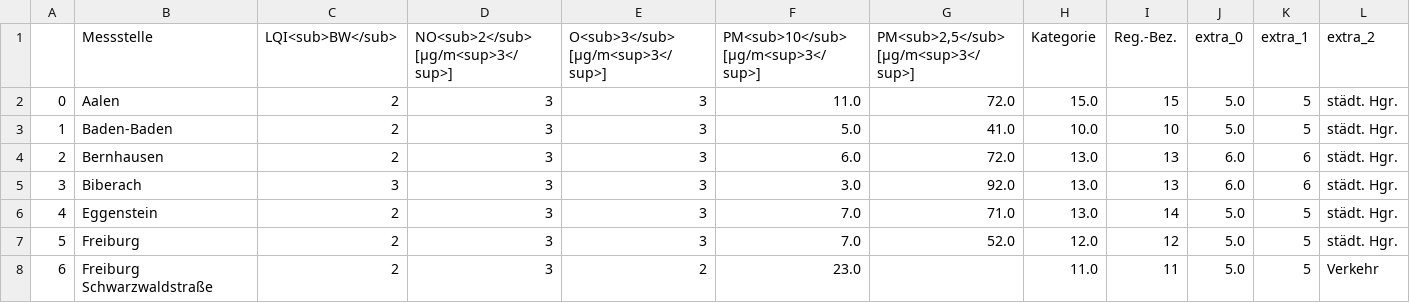
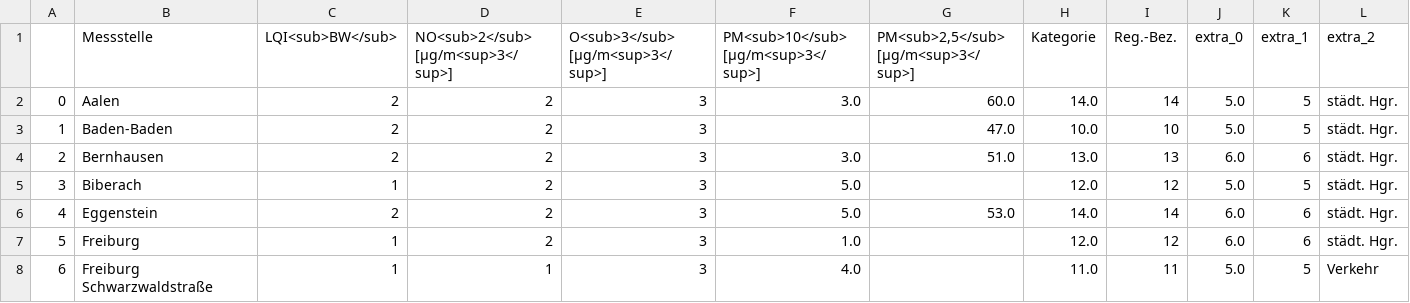
Before and after one commit to Schnuff22/feinstaub_bw, a CSV file: lufttabelle.csv, drawn as a sheet; only a part is shown; the diff covers the shown part only; the diff names each change by its address in the sheet, - before the commit and + after, or states it on an @@ line.

```diff
--- a/lufttabelle.csv
+++ b/lufttabelle.csv
-D2:D7: 3
+D2:D7: 2
-F2: 11.0
+F2: 3.0
-G2: 72.0
+G2: 60.0
-H2 (Kategorie): 15.0
+H2 (Kategorie): 14.0
-I2 (Reg.-Bez.): 15
+I2 (Reg.-Bez.): 14
-F3: 5.0
+F3: (empty)
-G3: 41.0
+G3: 47.0
-F4: 6.0
+F4: 3.0
-G4: 72.0
+G4: 51.0
-C5 (LQI<sub>BW</sub>): 3
+C5 (LQI<sub>BW</sub>): 1
-F5: 3.0
+F5: 5.0
-G5: 92.0
+G5: (empty)
-H5 (Kategorie): 13.0
+H5 (Kategorie): 12.0
-I5 (Reg.-Bez.): 13
+I5 (Reg.-Bez.): 12
-J5 (extra_0): 6.0
+J5 (extra_0): 5.0
-K5 (extra_1): 6
+K5 (extra_1): 5
-F6: 7.0
+F6: 5.0
-G6: 71.0
+G6: 53.0
-H6 (Kategorie): 13.0
+H6 (Kategorie): 14.0
-J6:J7 (extra_0): 5.0
+J6:J7 (extra_0): 6.0
-K6:K7 (extra_1): 5
+K6:K7 (extra_1): 6
-C7:C8 (LQI<sub>BW</sub>): 2
+C7:C8 (LQI<sub>BW</sub>): 1
-F7: 7.0
+F7: 1.0
-G7: 52.0
+G7: (empty)
-D8: 3
+D8: 1
-E8 (O<sub>3</sub> [µg/m<sup>3</sup>]): 2
+E8 (O<sub>3</sub> [µg/m<sup>3</sup>]): 3
-F8: 23.0
+F8: 4.0
```
Also changed, not shown: 126 edited cells elsewhere in this file.
